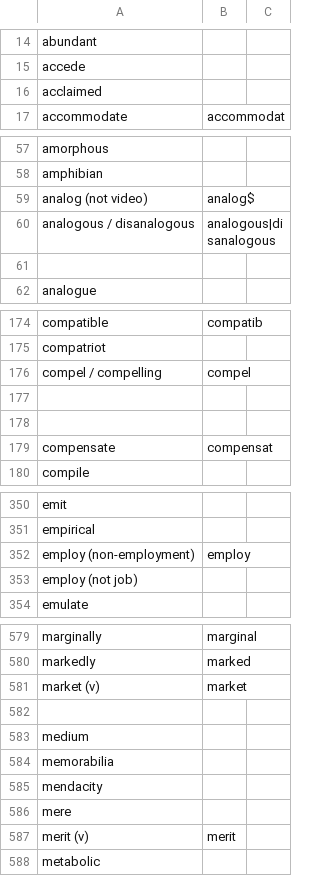
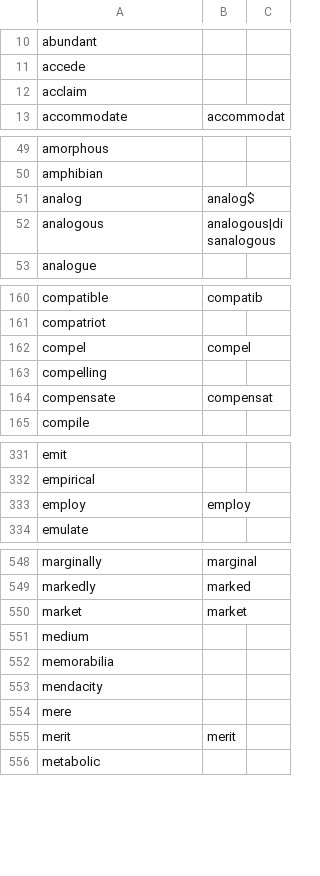
Before and after one commit to janedotx/gutenberg, a CSV file: lemmatized.csv, drawn as a sheet; only a part is shown, gaps mark what is left out; the diff covers the shown part only.

```diff
--- a/lemmatized.csv
+++ b/lemmatized.csv
@@ -15,3 +11,3 @@
 "accede";;
-"acclaimed";;
+"acclaim";;
 "accommodate";"accommodat";
@@ -58,5 +50,4 @@
 "amphibian";;
-"analog (not video)";"analog$";
-"analogous / disanalogous";"analogous|disanalogous";
-;;
+"analog";"analog$";
+"analogous";"analogous|disanalogous";
 "analogue";;
@@ -175,5 +161,4 @@
 "compatriot";;
-"compel / compelling";"compel";
-;;
-;;
+"compel";"compel";
+"compelling";;
 "compensate";"compensat";
@@ -351,4 +332,3 @@
 "empirical";;
-"employ (non-employment)";"employ";
-"employ (not job)";;
+"employ";"employ";
 "emulate";;
@@ -580,4 +549,3 @@
 "markedly";"marked";
-"market (v)";"market";
-;;
+"market";"market";
 "medium";;
@@ -586,3 +554,3 @@
 "mere";;
-"merit (v)";"merit";
+"merit";"merit";
 "metabolic";;
```
Also changed, not shown: 6 added rows, 37 removed rows and 20 edited cells elsewhere in this file, 3 other files.
